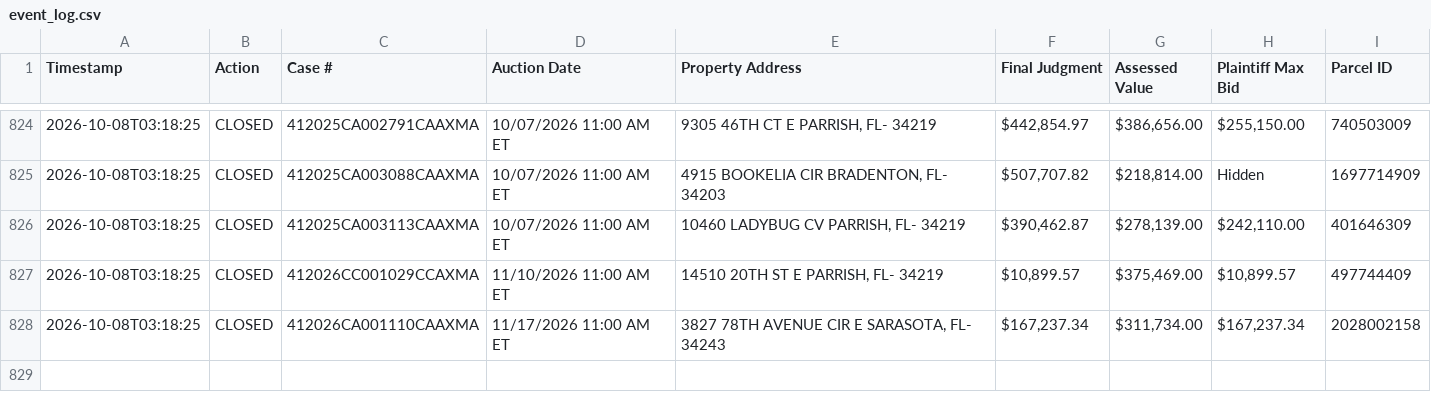
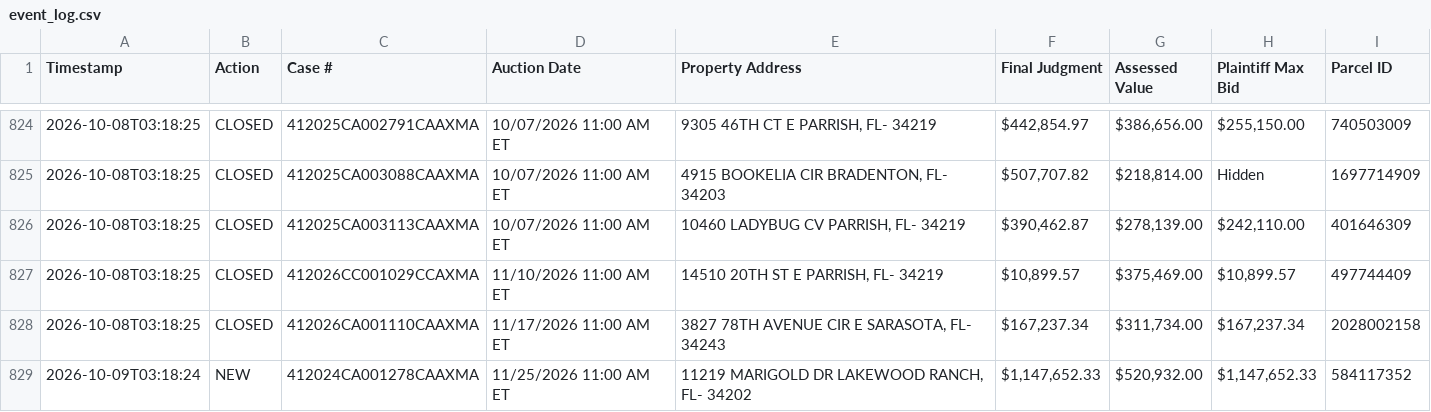
Before and after one commit to figlesias7/realforeclose-manatee, a CSV file: data/event_log.csv, drawn as a sheet; only a part is shown, gaps mark what is left out.

```diff
--- a/data/event_log.csv
+++ b/data/event_log.csv
@@ -828 +828,2 @@ Timestamp,Action,Case #,Auction Date,Property Address,Final Judgment,Assessed Va
 2026-10-08T03:18:25,CLOSED,412026CA001110CAAXMA,11/17/2026 11:00 AM ET,"3827 78TH AVENUE CIR E SARASOTA, FL- 34243","$167,237.34","$311,734.00","$167,237.34",2028002158
+2026-10-09T03:18:24,NEW,412024CA001278CAAXMA,11/25/2026 11:00 AM ET,"11219 MARIGOLD DR LAKEWOOD RANCH, FL- 34202","$1,147,652.33","$520,932.00","$1,147,652.33",584117352
```
Also changed, not shown: 3 other files.
